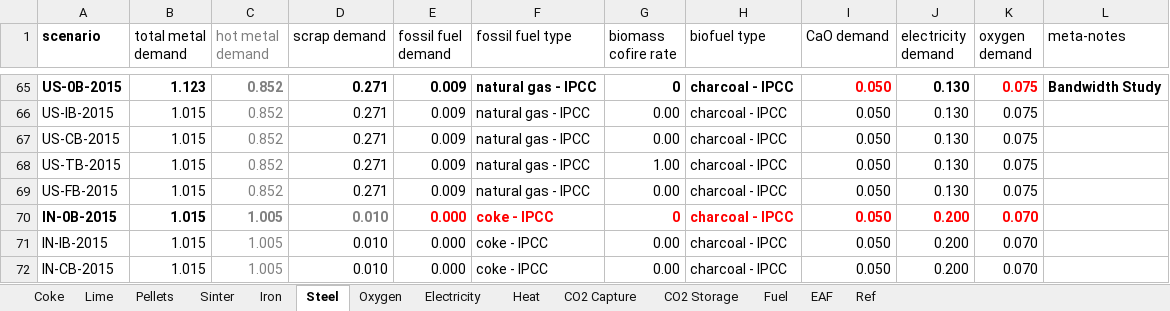
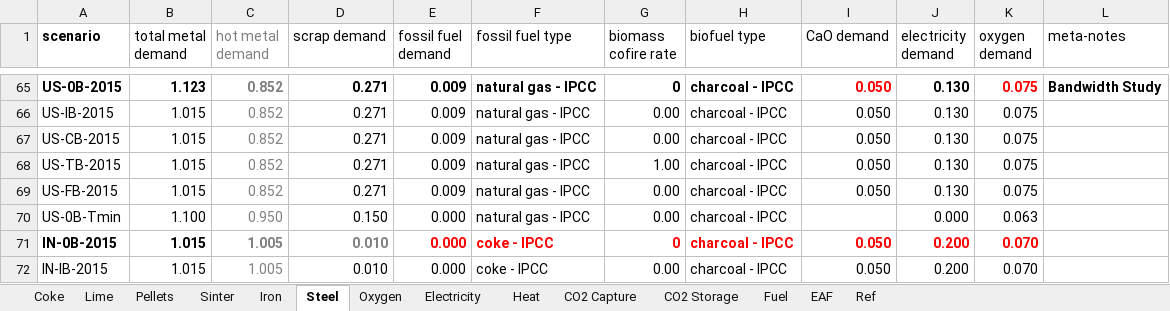
Before and after one commit to concoctions/BlackBlox, an Excel workbook: data/steel/steel_simplified_var.xlsx, sheet Steel, drawn as a sheet; only a part is shown, gaps mark what is left out; the shorter side is filled out with more unchanged rows; values as stored, in another font and other column widths than the file's, no borders; the diff names each change by its address in the sheet, - before the commit and + after, or states it on an @@ line.

```diff
--- a/data/steel/steel_simplified_var.xlsx (sheet Steel)
+++ b/data/steel/steel_simplified_var.xlsx (sheet Steel)
+row 70: US-0B-Tmin | 1.100 | 0.950 | 0.150 | 0.000 | natural gas - IPCC | 0.00 | charcoal - IPCC |  | 0.000 | 0.063
```
Also changed, not shown: sheet Oxygen, sheet Sinter, sheet Iron, sheet Coke, data/shared/fuels.xlsx, 1 other file.
